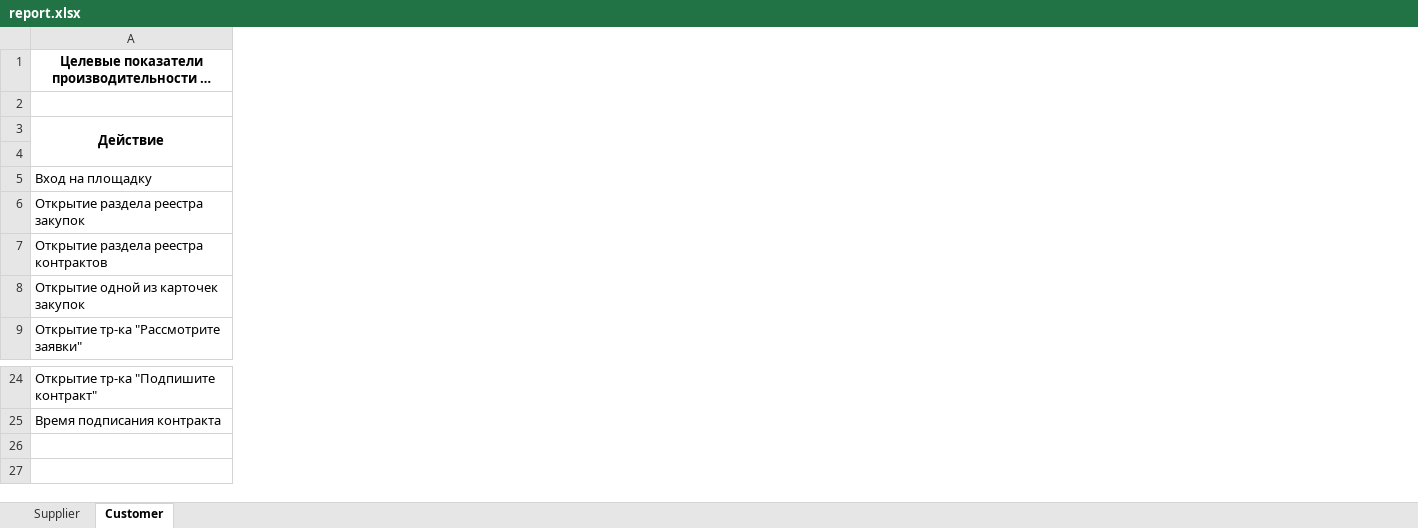
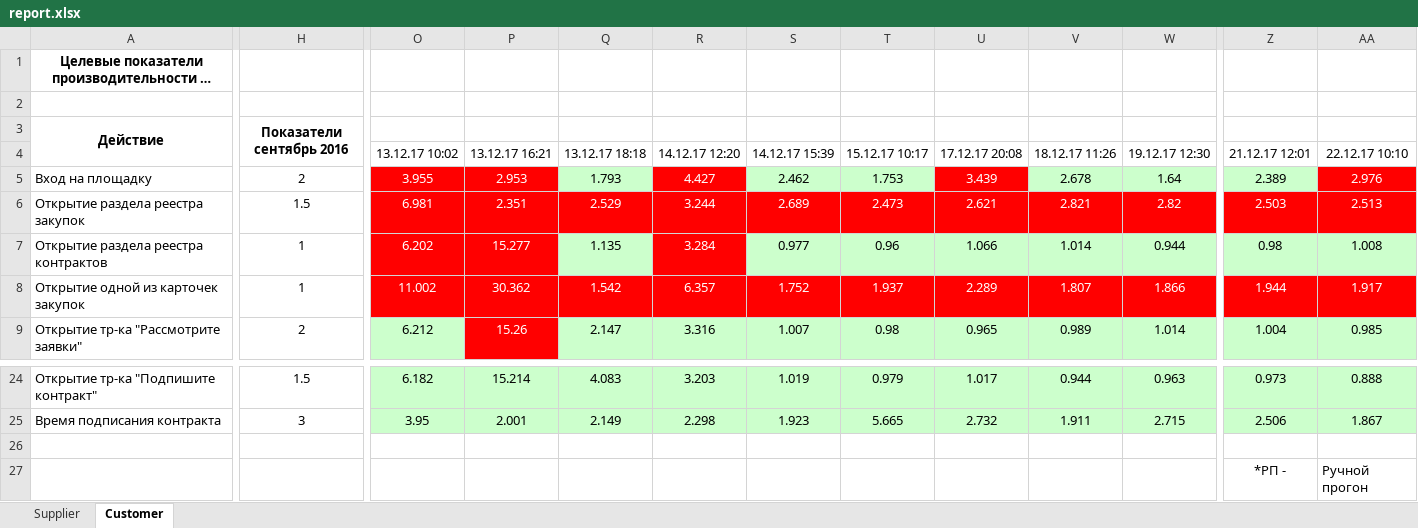
Before and after one commit to dekkir/performance, an Excel workbook: build/reports/logs/report.xlsx, sheet Customer, drawn as a sheet; only a part is shown, gaps mark what is left out; long unchanged cells end in …; values as stored, in another font and other column widths than the file's, no borders; rows hold the shown columns only; the diff covers the shown part only; the diff names each change by its address in the sheet, - before the commit and + after, or states it on an @@ line.

```diff
--- a/build/reports/logs/report.xlsx (sheet Customer)
+++ b/build/reports/logs/report.xlsx (sheet Customer)
+column H, rows 3-9: Показатели сентябрь 2016 |  | 2 | 1.5 | 1 | 1 | 2; rows 24-25: 1.5 | 3
+column O, rows 4-9: 13.12.17 10:02 | 3.955 | 6.981 | 6.202 | 11.002 | 6.212; rows 24-25: 6.182 | 3.95
+column P, rows 4-9: 13.12.17 16:21 | 2.953 | 2.351 | 15.277 | 30.362 | 15.26; rows 24-25: 15.214 | 2.001
+column Q, rows 4-9: 13.12.17 18:18 | 1.793 | 2.529 | 1.135 | 1.542 | 2.147; rows 24-25: 4.083 | 2.149
+column R, rows 4-9: 14.12.17 12:20 | 4.427 | 3.244 | 3.284 | 6.357 | 3.316; rows 24-25: 3.203 | 2.298
+column S, rows 4-9: 14.12.17 15:39 | 2.462 | 2.689 | 0.977 | 1.752 | 1.007; rows 24-25: 1.019 | 1.923
+column T, rows 4-9: 15.12.17 10:17 | 1.753 | 2.473 | 0.96 | 1.937 | 0.98; rows 24-25: 0.979 | 5.665
+column U, rows 4-9: 17.12.17 20:08 | 3.439 | 2.621 | 1.066 | 2.289 | 0.965; rows 24-25: 1.017 | 2.732
+column V, rows 4-9: 18.12.17 11:26 | 2.678 | 2.821 | 1.014 | 1.807 | 0.989; rows 24-25: 0.944 | 1.911
+column W, rows 4-9: 19.12.17 12:30 | 1.64 | 2.82 | 0.944 | 1.866 | 1.014; rows 24-25: 0.963 | 2.715
+column Z, rows 4-9: 21.12.17 12:01 | 2.389 | 2.503 | 0.98 | 1.944 | 1.004; rows 24-25: 0.973 | 2.506
+column AA, rows 4-9: 22.12.17 10:10 | 2.976 | 2.513 | 1.008 | 1.917 | 0.985; rows 24-25: 0.888 | 1.867
+row 26: (empty)
+row 27:  |  |  |  |  |  |  |  |  |  |  | *РП - | Ручной прогон
```
Also changed, not shown: 18 added columns elsewhere in this sheet, sheet Supplier, 3 other files.
